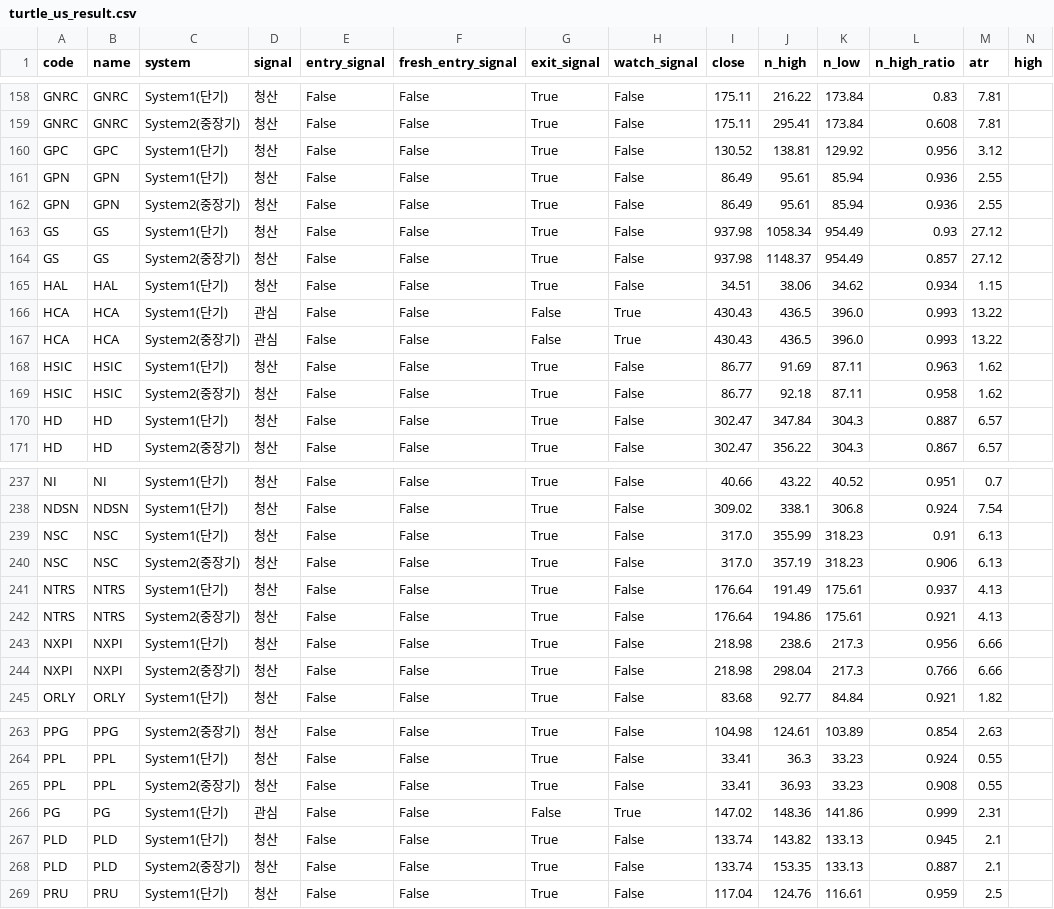
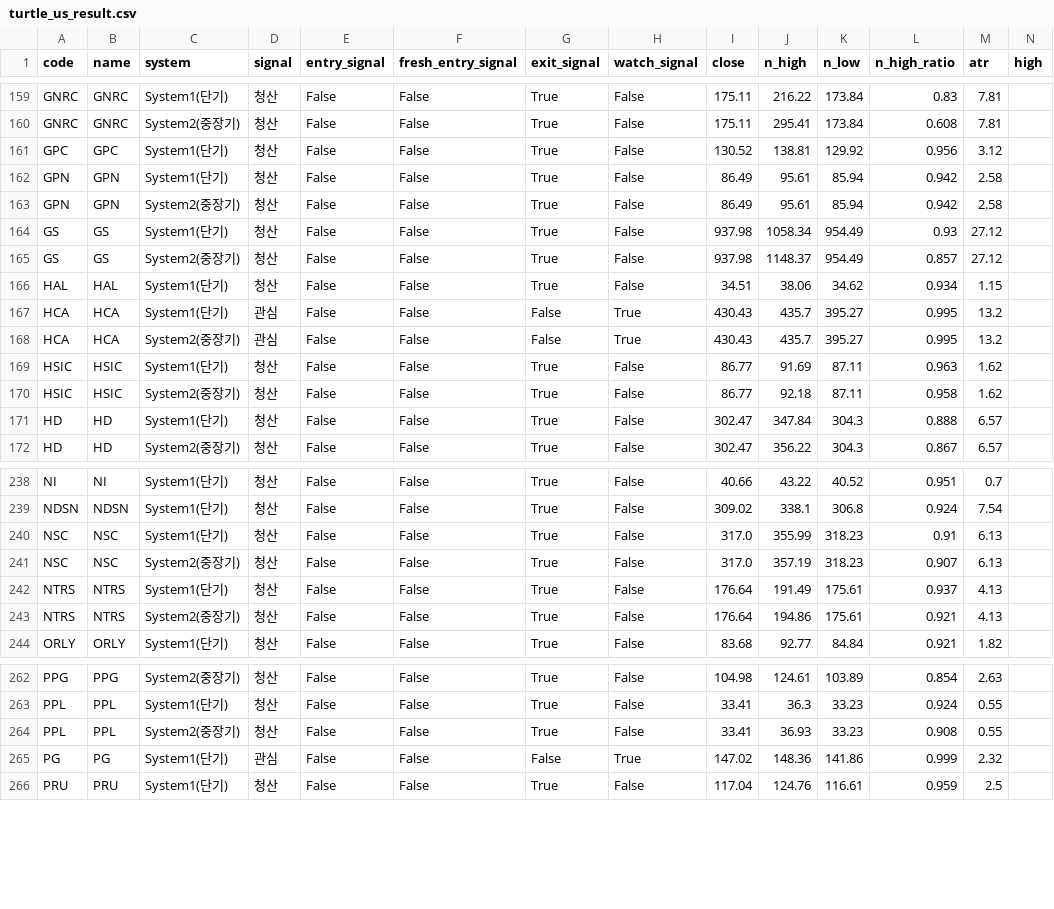
Before and after one commit to harmi6005/turtle-screener, a CSV file: data/turtle_us_result.csv, drawn as a sheet; only a part is shown, gaps mark what is left out; removed rows and columns are numbered as before the commit, all else as after; rows hold the shown columns only; the diff covers the shown part only; the diff names each change by its address in the sheet, - before the commit and + after, or states it on an @@ line.

Commit message:
미국 전체스캔 결과 업데이트

```diff
--- a/data/turtle_us_result.csv
+++ b/data/turtle_us_result.csv
-L162:L163 (n_high_ratio): 0.936
+L162:L163 (n_high_ratio): 0.942
-M162:M163 (atr): 2.55
+M162:M163 (atr): 2.58
-J167:J168 (n_high): 436.5
+J167:J168 (n_high): 435.7
-K167:K168 (n_low): 396.0
+K167:K168 (n_low): 395.27
-L167:L168 (n_high_ratio): 0.993
+L167:L168 (n_high_ratio): 0.995
-M167:M168 (atr): 13.22
+M167:M168 (atr): 13.2
-L171 (n_high_ratio): 0.887
+L171 (n_high_ratio): 0.888
-L241 (n_high_ratio): 0.906
+L241 (n_high_ratio): 0.907
-row 243: NXPI | NXPI | System1(단기) | 청산 | False | False | True | False | 218.98 | 238.6 | 217.3 | 0.956 | 6.66
-row 244: NXPI | NXPI | System2(중장기) | 청산 | False | False | True | False | 218.98 | 298.04 | 217.3 | 0.766 | 6.66
-M265 (atr): 2.31
+M265 (atr): 2.32
-row 267: PLD | PLD | System1(단기) | 청산 | False | False | True | False | 133.74 | 143.82 | 133.13 | 0.945 | 2.1
-row 268: PLD | PLD | System2(중장기) | 청산 | False | False | True | False | 133.74 | 153.35 | 133.13 | 0.887 | 2.1
```
Also changed, not shown: 1 added row and 87 edited cells elsewhere in this file.
